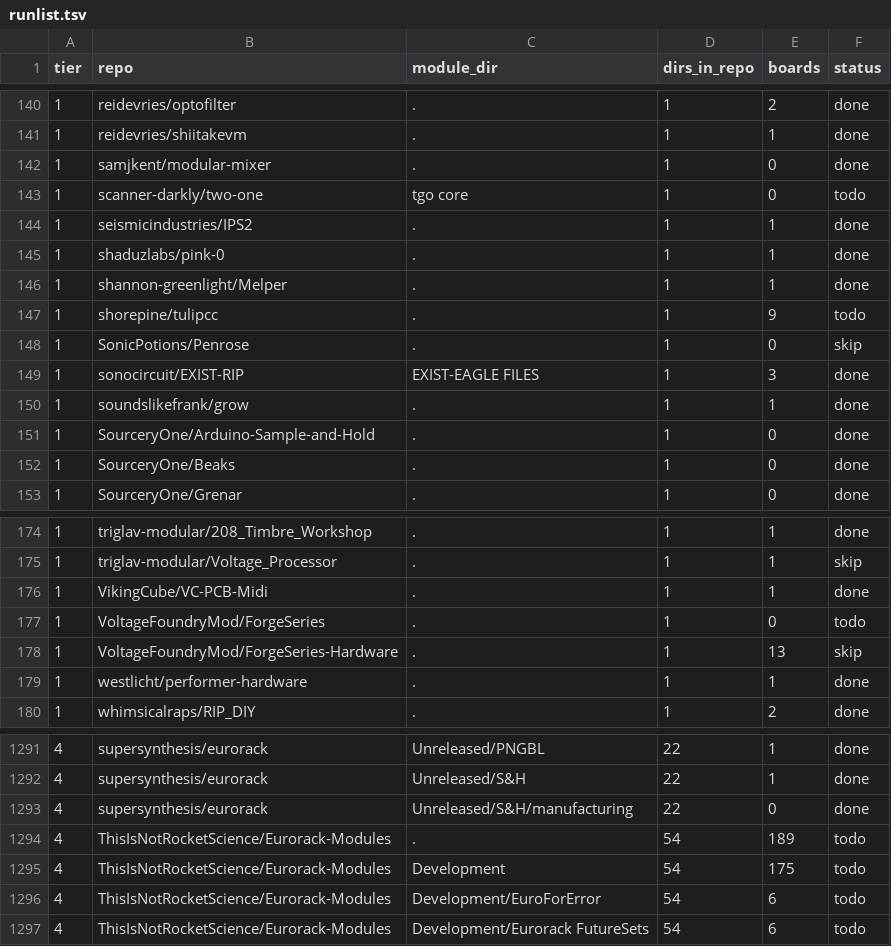
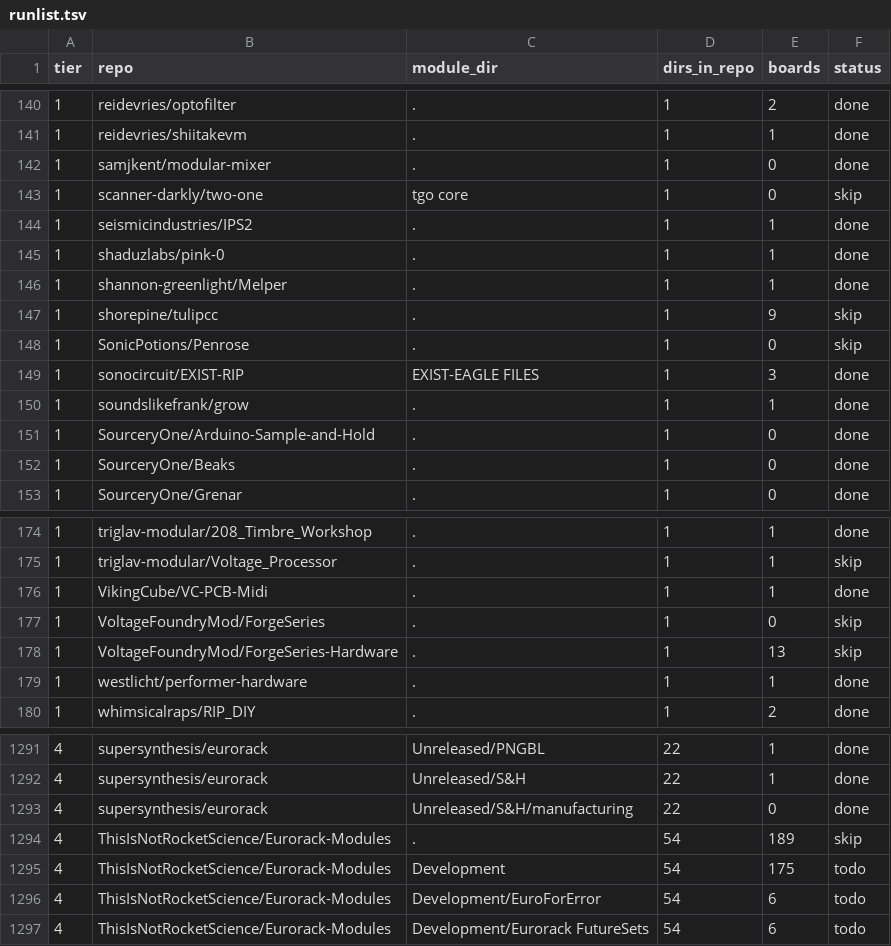
Before and after one commit to daaaaaaaaaniel/my-awesome-eurorack, a TSV file: data/runlist.tsv, drawn as a sheet; only a part is shown, gaps mark what is left out.

```diff
--- a/data/runlist.tsv
+++ b/data/runlist.tsv
@@ -142,3 +142,3 @@ tier	repo	module_dir	dirs_in_repo	boards	status
 1	samjkent/modular-mixer	.	1	0	done
-1	scanner-darkly/two-one	tgo core	1	0	todo
+1	scanner-darkly/two-one	tgo core	1	0	skip
 1	seismicindustries/IPS2	.	1	1	done
@@ -146,3 +146,3 @@ tier	repo	module_dir	dirs_in_repo	boards	status
 1	shannon-greenlight/Melper	.	1	1	done
-1	shorepine/tulipcc	.	1	9	todo
+1	shorepine/tulipcc	.	1	9	skip
 1	SonicPotions/Penrose	.	1	0	skip
@@ -176,3 +176,3 @@ tier	repo	module_dir	dirs_in_repo	boards	status
 1	VikingCube/VC-PCB-Midi	.	1	1	done
-1	VoltageFoundryMod/ForgeSeries	.	1	0	todo
+1	VoltageFoundryMod/ForgeSeries	.	1	0	skip
 1	VoltageFoundryMod/ForgeSeries-Hardware	.	1	13	skip
@@ -1293,3 +1293,3 @@ tier	repo	module_dir	dirs_in_repo	boards	status
 4	supersynthesis/eurorack	Unreleased/S&H/manufacturing	22	0	done
-4	ThisIsNotRocketScience/Eurorack-Modules	.	54	189	todo
+4	ThisIsNotRocketScience/Eurorack-Modules	.	54	189	skip
 4	ThisIsNotRocketScience/Eurorack-Modules	Development	54	175	todo
```
Also changed, not shown: data/skips.tsv.
